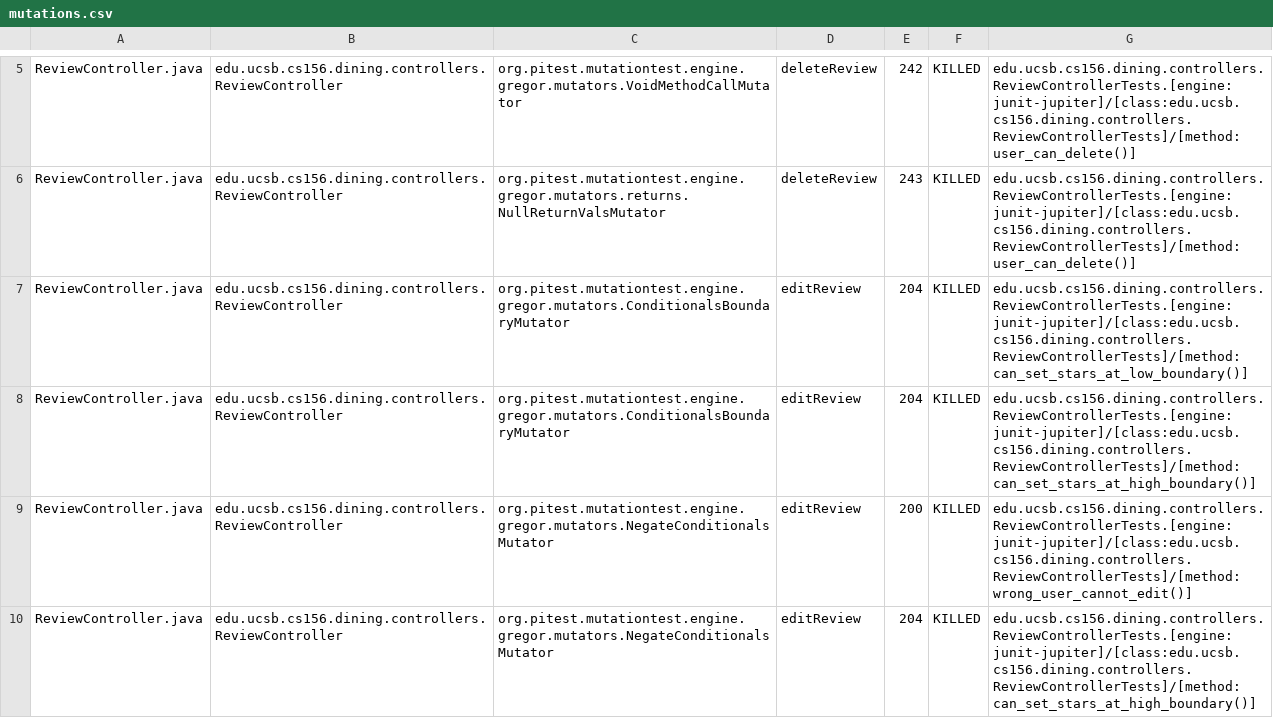
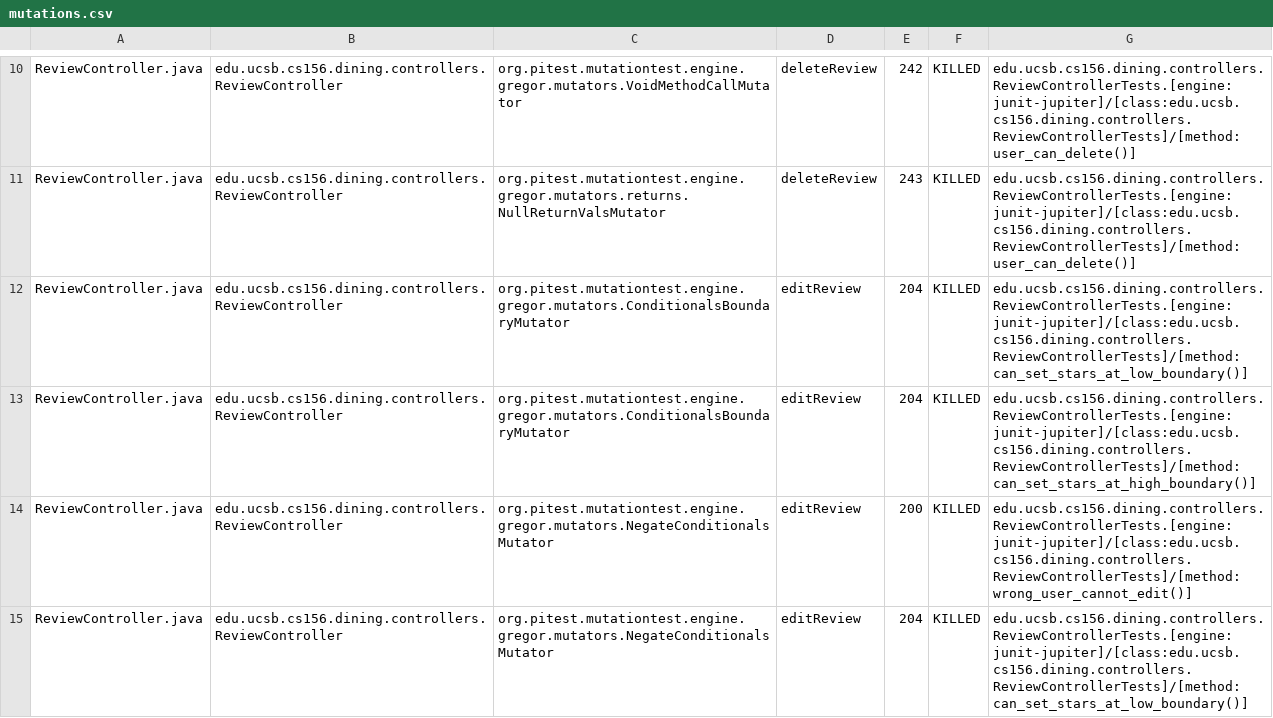
Before and after one commit to ucsb-cs156-f25/proj-dining-f25-06, a CSV file: prs/26/pitest/mutations.csv, drawn as a sheet; only a part is shown, gaps mark what is left out; the diff covers the shown part only.

Commit message:
Deploying to gh-pages from @ ucsb-cs156-f25/proj-dining-f25-06@c0eafdc545b332521e4dccbe4b7a0780334091cc 🚀

```diff
--- a/prs/26/pitest/mutations.csv
+++ b/prs/26/pitest/mutations.csv
@@ -9,2 +14,2 @@ ReviewController.java,edu.ucsb.cs156.dining.controllers.ReviewController,org.pit
 ReviewController.java,edu.ucsb.cs156.dining.controllers.ReviewController,org.pitest.mutationtest.engine.gregor.mutators.NegateConditionalsMutator,editReview,200,KILLED,edu.ucsb.cs156.dining.controllers.ReviewControllerTests.[engine:junit-jupiter]/[class:edu.ucsb.cs156.dining.controllers.ReviewControllerTests]/[method:wrong_user_cannot_edit()]
-ReviewController.java,edu.ucsb.cs156.dining.controllers.ReviewController,org.pitest.mutationtest.engine.gregor.mutators.NegateConditionalsMutator,editReview,204,KILLED,edu.ucsb.cs156.dining.controllers.ReviewControllerTests.[engine:junit-jupiter]/[class:edu.ucsb.cs156.dining.controllers.ReviewControllerTests]/[method:can_set_stars_at_high_boundary()]
+ReviewController.java,edu.ucsb.cs156.dining.controllers.ReviewController,org.pitest.mutationtest.engine.gregor.mutators.NegateConditionalsMutator,editReview,204,KILLED,edu.ucsb.cs156.dining.controllers.ReviewControllerTests.[engine:junit-jupiter]/[class:edu.ucsb.cs156.dining.controllers.ReviewControllerTests]/[method:can_set_stars_at_low_boundary()]
```
Also changed, not shown: 28 moved rows and 5 edited cells elsewhere in this file, 17 other files.
